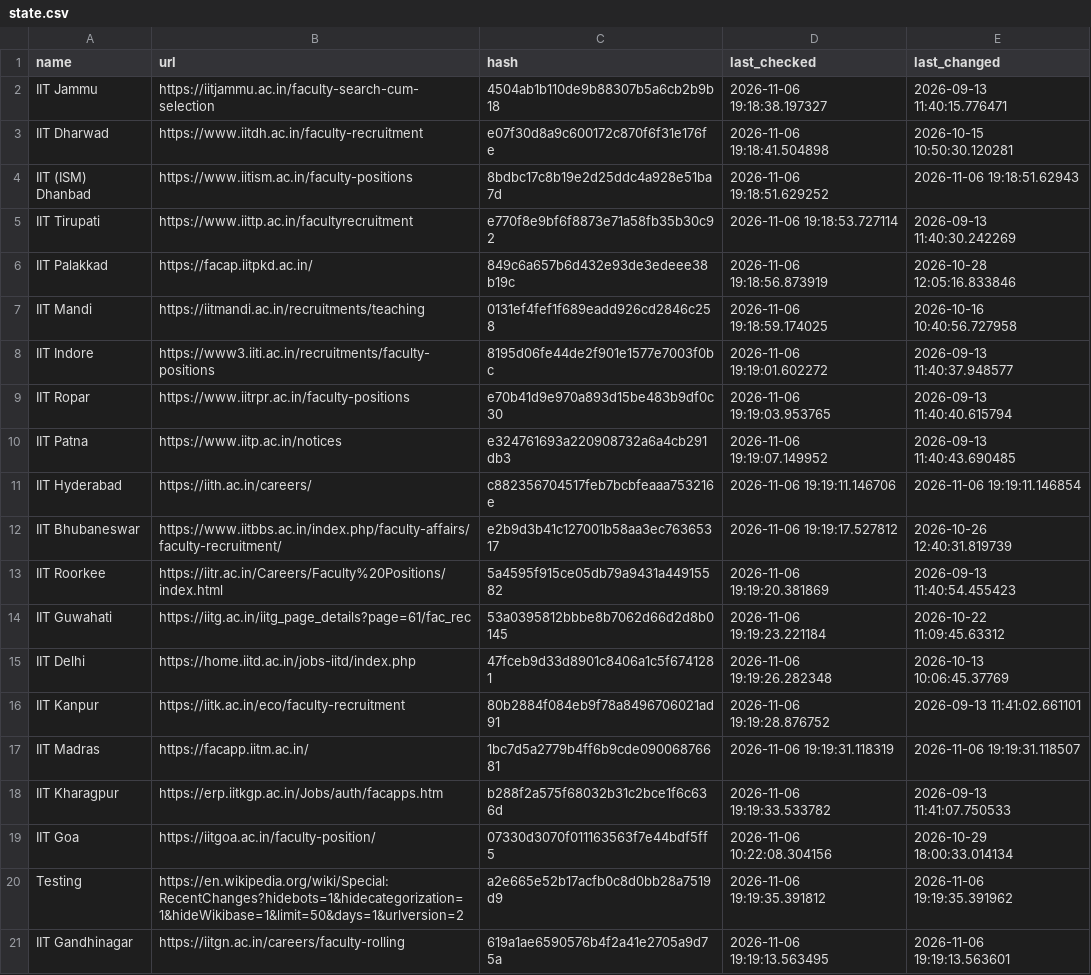
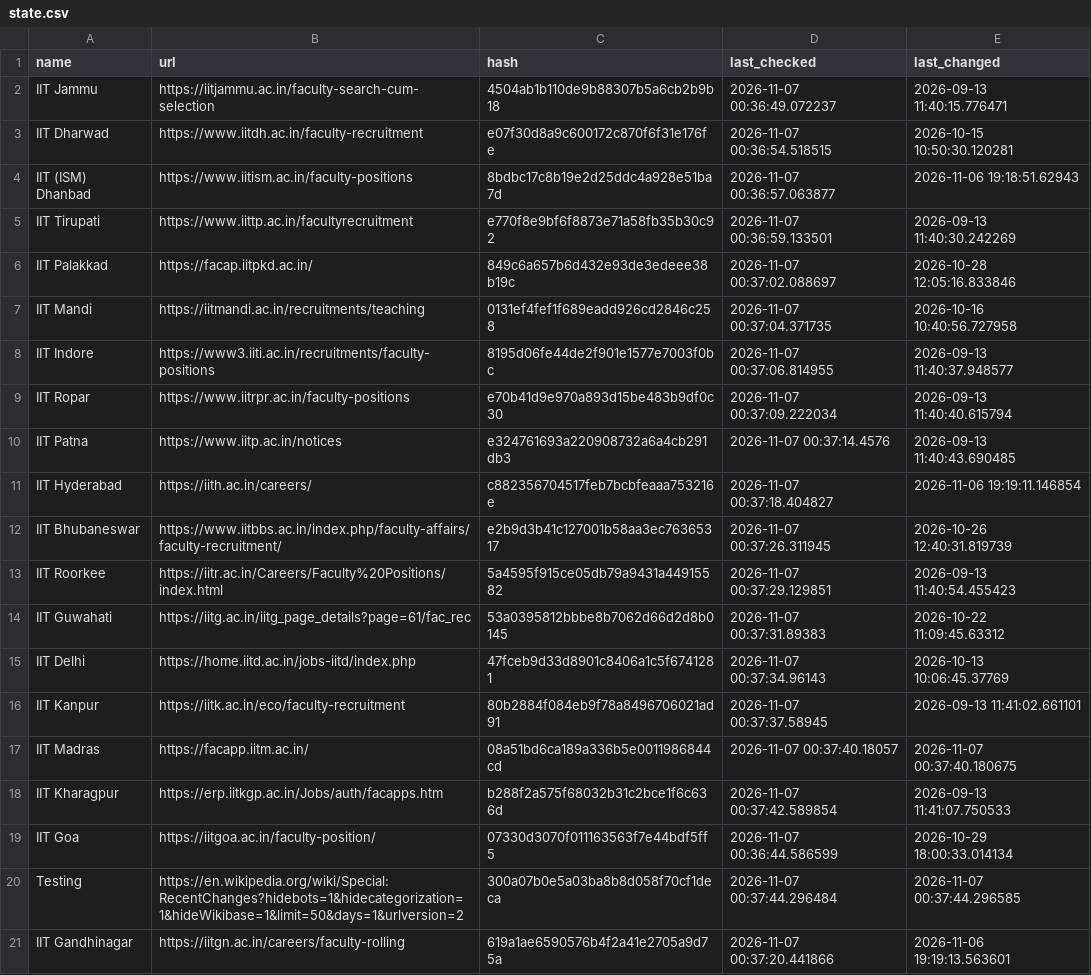
Before and after one commit to AbhibhavS/Faculty_watcher, a CSV file: state.csv, drawn as a sheet; the diff names each change by its address in the sheet, - before the commit and + after, or states it on an @@ line.

```diff
--- a/state.csv
+++ b/state.csv
-D2 (last_checked): 2026-11-06 19:18:38.197327
+D2 (last_checked): 2026-11-07 00:36:49.072237
-D3 (last_checked): 2026-11-06 19:18:41.504898
+D3 (last_checked): 2026-11-07 00:36:54.518515
-D4 (last_checked): 2026-11-06 19:18:51.629252
+D4 (last_checked): 2026-11-07 00:36:57.063877
-D5 (last_checked): 2026-11-06 19:18:53.727114
+D5 (last_checked): 2026-11-07 00:36:59.133501
-D6 (last_checked): 2026-11-06 19:18:56.873919
+D6 (last_checked): 2026-11-07 00:37:02.088697
-D7 (last_checked): 2026-11-06 19:18:59.174025
+D7 (last_checked): 2026-11-07 00:37:04.371735
-D8 (last_checked): 2026-11-06 19:19:01.602272
+D8 (last_checked): 2026-11-07 00:37:06.814955
-D9 (last_checked): 2026-11-06 19:19:03.953765
+D9 (last_checked): 2026-11-07 00:37:09.222034
-D10 (last_checked): 2026-11-06 19:19:07.149952
+D10 (last_checked): 2026-11-07 00:37:14.4576
-D11 (last_checked): 2026-11-06 19:19:11.146706
+D11 (last_checked): 2026-11-07 00:37:18.404827
-D12 (last_checked): 2026-11-06 19:19:17.527812
+D12 (last_checked): 2026-11-07 00:37:26.311945
-D13 (last_checked): 2026-11-06 19:19:20.381869
+D13 (last_checked): 2026-11-07 00:37:29.129851
-D14 (last_checked): 2026-11-06 19:19:23.221184
+D14 (last_checked): 2026-11-07 00:37:31.89383
-D15 (last_checked): 2026-11-06 19:19:26.282348
+D15 (last_checked): 2026-11-07 00:37:34.96143
-D16 (last_checked): 2026-11-06 19:19:28.876752
+D16 (last_checked): 2026-11-07 00:37:37.58945
-C17 (hash): 1bc7d5a2779b4ff6b9cde09006876681
+C17 (hash): 08a51bd6ca189a336b5e0011986844cd
-D17 (last_checked): 2026-11-06 19:19:31.118319
+D17 (last_checked): 2026-11-07 00:37:40.18057
-E17 (last_changed): 2026-11-06 19:19:31.118507
+E17 (last_changed): 2026-11-07 00:37:40.180675
-D18 (last_checked): 2026-11-06 19:19:33.533782
+D18 (last_checked): 2026-11-07 00:37:42.589854
-D19 (last_checked): 2026-11-06 10:22:08.304156
+D19 (last_checked): 2026-11-07 00:36:44.586599
-C20 (hash): a2e665e52b17acfb0c8d0bb28a7519d9
+C20 (hash): 300a07b0e5a03ba8b8d058f70cf1deca
-D20 (last_checked): 2026-11-06 19:19:35.391812
+D20 (last_checked): 2026-11-07 00:37:44.296484
-E20 (last_changed): 2026-11-06 19:19:35.391962
+E20 (last_changed): 2026-11-07 00:37:44.296585
-D21 (last_checked): 2026-11-06 19:19:13.563495
+D21 (last_checked): 2026-11-07 00:37:20.441866
```
Also changed, not shown: 1 other file.
